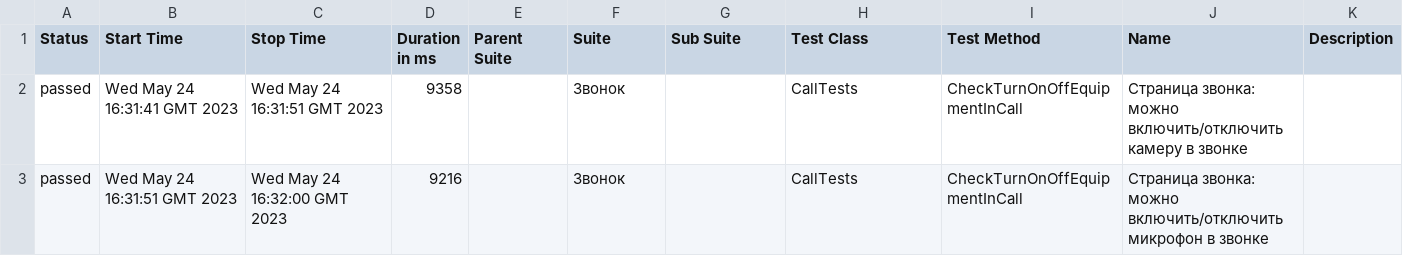
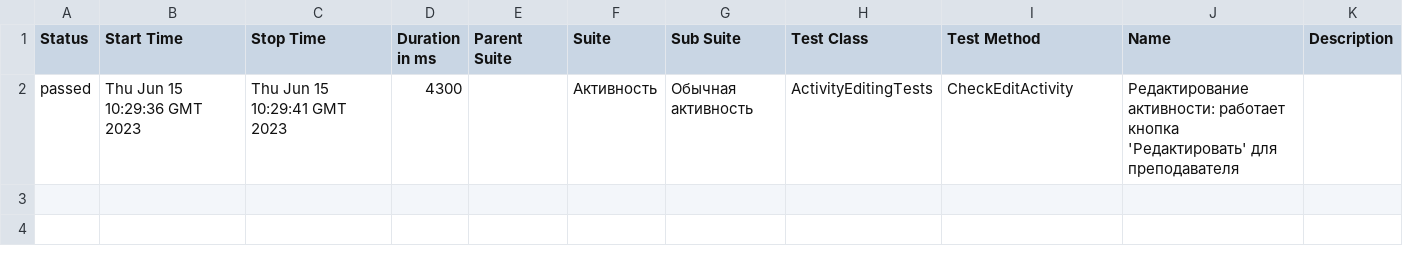
Before and after one commit to rahmonov0001/rahmonov0001.github.io, a CSV file: data/suites.csv, drawn as a sheet.

```diff
--- a/data/suites.csv
+++ b/data/suites.csv
@@ -1,3 +1,2 @@
 "Status","Start Time","Stop Time","Duration in ms","Parent Suite","Suite","Sub Suite","Test Class","Test Method","Name","Description"
-"passed","Wed May 24 16:31:41 GMT 2023","Wed May 24 16:31:51 GMT 2023","9358","","Звонок","","CallTests","CheckTurnOnOffEquipmentInCall","Страница звонка: можно включить/отключить камеру в звонке",""
-"passed","Wed May 24 16:31:51 GMT 2023","Wed May 24 16:32:00 GMT 2023","9216","","Звонок","","CallTests","CheckTurnOnOffEquipmentInCall","Страница звонка: можно включить/отключить микрофон в звонке",""
+"passed","Thu Jun 15 10:29:36 GMT 2023","Thu Jun 15 10:29:41 GMT 2023","4300","","Активность","Обычная активность","ActivityEditingTests","CheckEditActivity","Редактирование активности: работает кнопка 'Редактировать' для преподавателя",""
```
Also changed, not shown: 26 other files.
